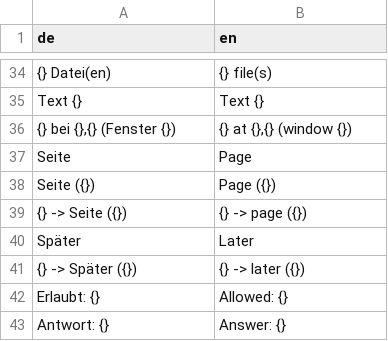
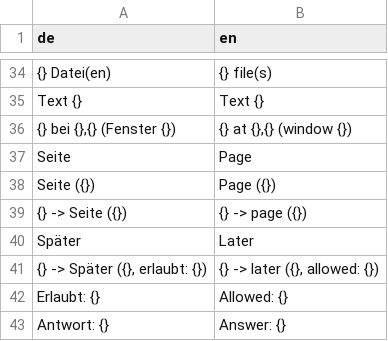
Before and after one commit to JFLibrary/JFLib, a TSV file: apps/dndtest/locales/ui.tsv, drawn as a sheet; only a part is shown, gaps mark what is left out; removed rows and columns are numbered as before the commit, all else as after; the diff names each change by its address in the sheet, - before the commit and + after, or states it on an @@ line.

```diff
--- a/apps/dndtest/locales/ui.tsv
+++ b/apps/dndtest/locales/ui.tsv
-row 41: {} -> Später ({}) | {} -> later ({})
+row 41: {} -> Später ({}, erlaubt: {}) | {} -> later ({}, allowed: {})
```
Also changed, not shown: 12 other files.
